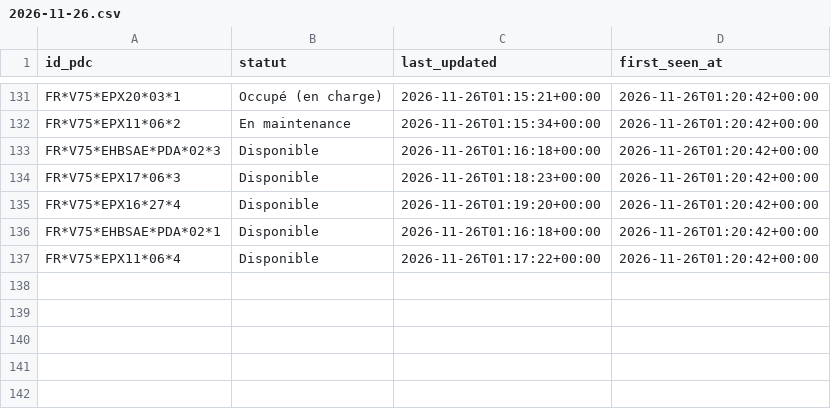
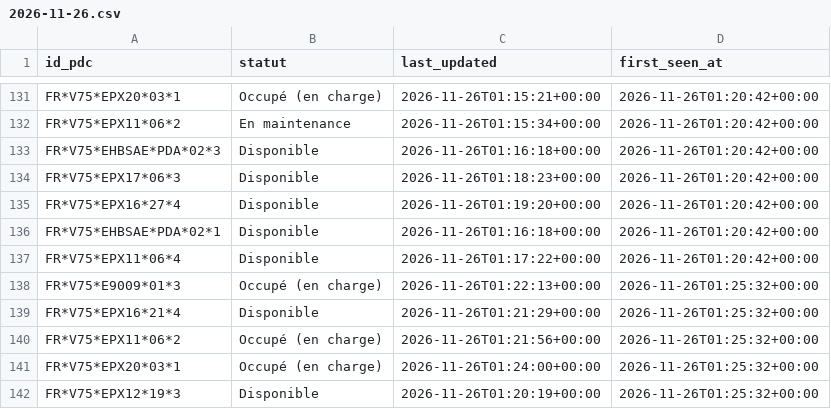
Before and after one commit to RimeAabil/belib-forecast, a CSV file: events/2026-11-26.csv, drawn as a sheet; only a part is shown, gaps mark what is left out.

```diff
--- a/events/2026-11-26.csv
+++ b/events/2026-11-26.csv
@@ -137 +137,6 @@ FR*V75*EHBSAE*PDA*02*1,Disponible,2026-11-26T01:16:18+00:00,2026-11-26T01:20:42+
 FR*V75*EPX11*06*4,Disponible,2026-11-26T01:17:22+00:00,2026-11-26T01:20:42+00:00
+FR*V75*E9009*01*3,Occupé (en charge),2026-11-26T01:22:13+00:00,2026-11-26T01:25:32+00:00
+FR*V75*EPX16*21*4,Disponible,2026-11-26T01:21:29+00:00,2026-11-26T01:25:32+00:00
+FR*V75*EPX11*06*2,Occupé (en charge),2026-11-26T01:21:56+00:00,2026-11-26T01:25:32+00:00
+FR*V75*EPX20*03*1,Occupé (en charge),2026-11-26T01:24:00+00:00,2026-11-26T01:25:32+00:00
+FR*V75*EPX12*19*3,Disponible,2026-11-26T01:20:19+00:00,2026-11-26T01:25:32+00:00
```
Also changed, not shown: points.csv, runs.csv, 1 other file.
